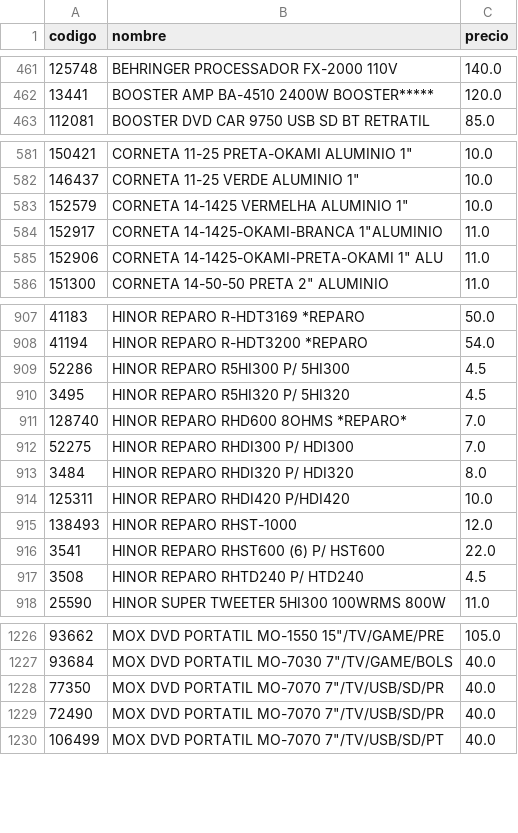
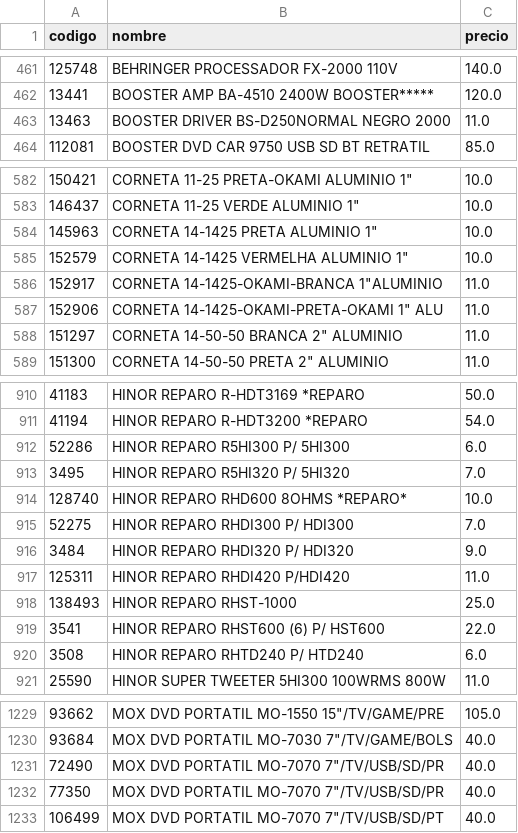
Before and after one commit to Gabrieluz1985/monitor-senki, a CSV file: productos_anterior.csv, drawn as a sheet; only a part is shown, gaps mark what is left out; the diff covers the shown part only.

```diff
--- a/productos_anterior.csv
+++ b/productos_anterior.csv
@@ -462,2 +462,3 @@
 13441,BOOSTER AMP BA-4510 2400W BOOSTER*****,120.0
+13463,BOOSTER DRIVER BS-D250NORMAL NEGRO 2000,11.0
 112081,BOOSTER DVD CAR 9750 USB SD BT RETRATIL,85.0
@@ -582,2 +583,3 @@
 146437,"CORNETA 11-25 VERDE ALUMINIO 1""",10.0
+145963,"CORNETA 14-1425 PRETA ALUMINIO 1""",10.0
 152579,"CORNETA 14-1425 VERMELHA ALUMINIO 1""",10.0
@@ -585,2 +587,3 @@
 152906,"CORNETA 14-1425-OKAMI-PRETA-OKAMI 1"" ALU",11.0
+151297,"CORNETA 14-50-50 BRANCA 2"" ALUMINIO",11.0
 151300,"CORNETA 14-50-50 PRETA 2"" ALUMINIO",11.0
@@ -908,11 +911,11 @@
 41194,HINOR REPARO R-HDT3200 *REPARO,54.0
-52286,HINOR REPARO R5HI300 P/ 5HI300,4.5
-3495,HINOR REPARO R5HI320 P/ 5HI320,4.5
-128740,HINOR REPARO RHD600 8OHMS *REPARO*,7.0
+52286,HINOR REPARO R5HI300 P/ 5HI300,6.0
+3495,HINOR REPARO R5HI320 P/ 5HI320,7.0
+128740,HINOR REPARO RHD600 8OHMS *REPARO*,10.0
 52275,HINOR REPARO RHDI300 P/ HDI300,7.0
-3484,HINOR REPARO RHDI320 P/ HDI320,8.0
-125311,HINOR REPARO RHDI420 P/HDI420,10.0
-138493,HINOR REPARO RHST-1000,12.0
+3484,HINOR REPARO RHDI320 P/ HDI320,9.0
+125311,HINOR REPARO RHDI420 P/HDI420,11.0
+138493,HINOR REPARO RHST-1000,25.0
 3541,HINOR REPARO RHST600 (6) P/ HST600,22.0
-3508,HINOR REPARO RHTD240 P/ HTD240,4.5
+3508,HINOR REPARO RHTD240 P/ HTD240,6.0
 25590,HINOR SUPER TWEETER 5HI300 100WRMS 800W,11.0
@@ -1227,4 +1230,4 @@
 93684,"MOX DVD PORTATIL MO-7030 7""/TV/GAME/BOLS",40.0
-77350,"MOX DVD PORTATIL MO-7070 7""/TV/USB/SD/PR",40.0
 72490,"MOX DVD PORTATIL MO-7070 7""/TV/USB/SD/PR",40.0
+77350,"MOX DVD PORTATIL MO-7070 7""/TV/USB/SD/PR",40.0
 106499,"MOX DVD PORTATIL MO-7070 7""/TV/USB/SD/PT",40.0
```
Also changed, not shown: 5 moved rows and 2 edited cells elsewhere in this file.
